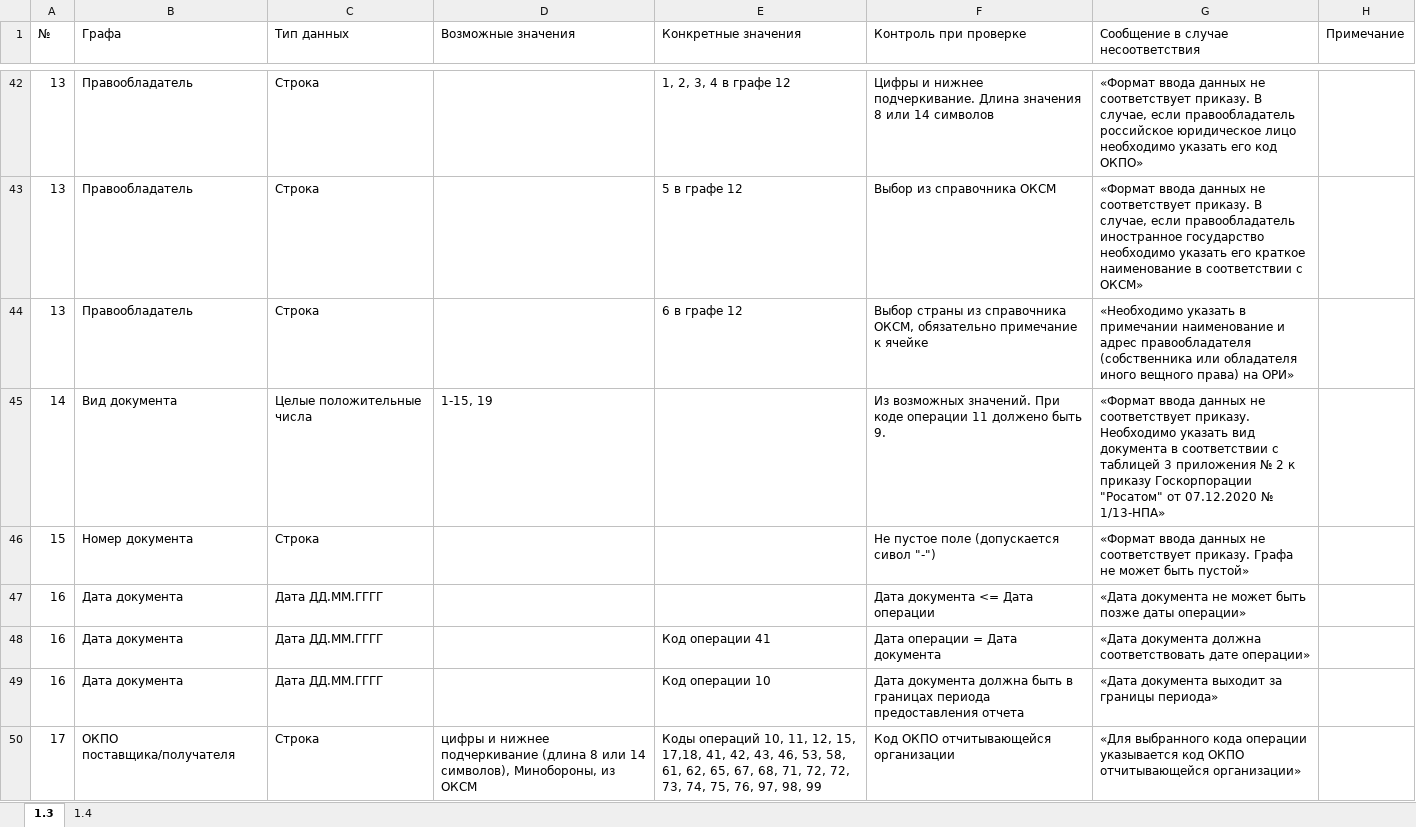
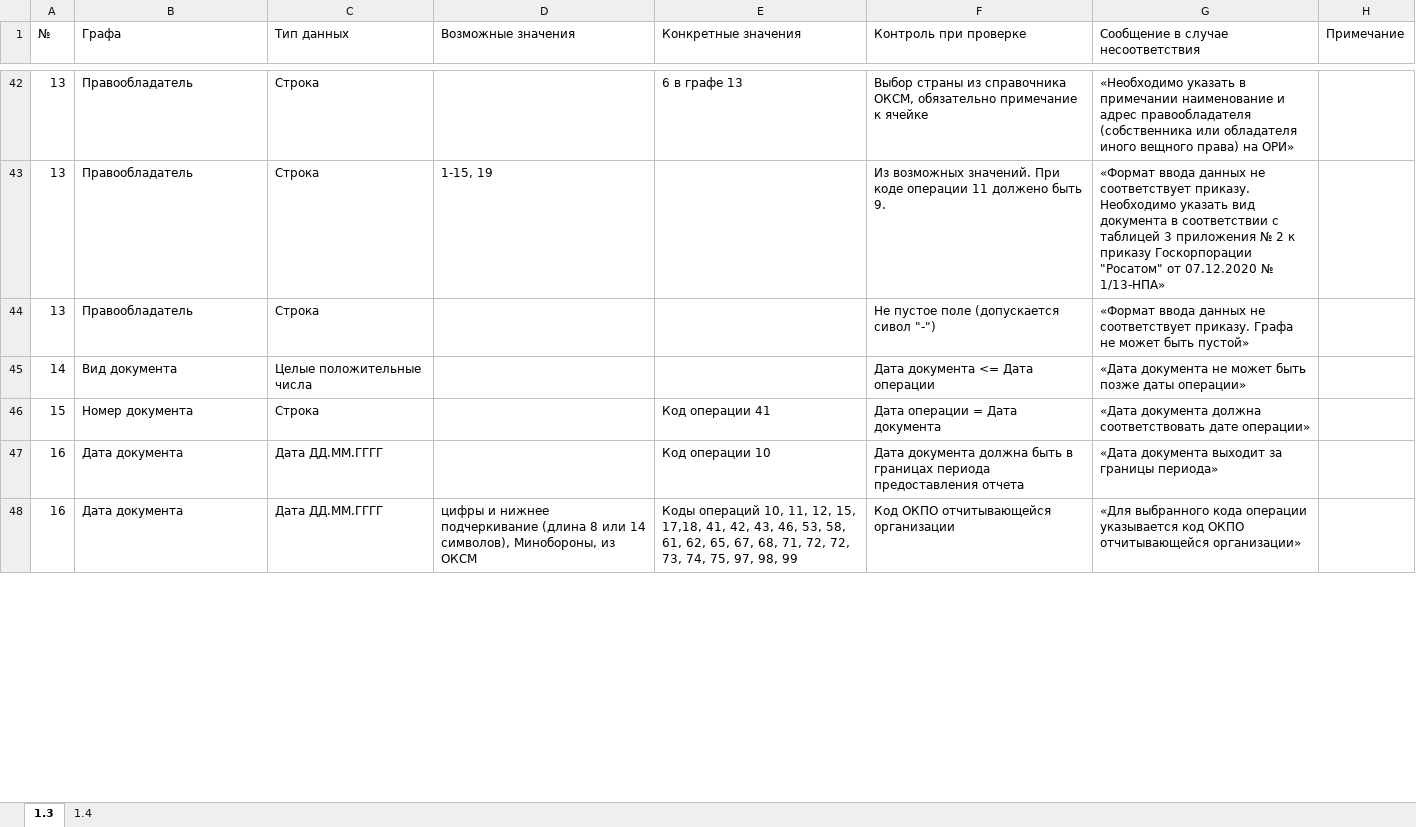
Before and after one commit to MAV52/Formchecks, an Excel workbook: Task/Проверки 1.3 - 1.4 в5.xlsx, sheet 1.3, drawn as a sheet; only a part is shown, gaps mark what is left out; values as stored, in another font and other column widths than the file's, no cell formats; removed rows and columns are numbered as before the commit, all else as after; the diff covers the shown part only; the diff names each change by its address in the sheet, - before the commit and + after, or states it on an @@ line.

Commit message:
Обновил проверки и таблицы в соответствии с замечаниями и пожеланиями, добавил временные идентификаторы строк в сообщениях

```diff
--- a/Task/Проверки 1.3 - 1.4 в5.xlsx (sheet 1.3)
+++ b/Task/Проверки 1.3 - 1.4 в5.xlsx (sheet 1.3)
-E42 (Конкретные значения): 1, 2, 3, 4 в графе 12
+E42 (Конкретные значения): 6 в графе 13
-F42 (Контроль при проверке): Цифры и нижнее подчеркивание. Длина значения 8 или 14 символов
+F42 (Контроль при проверке): Выбор страны из справочника ОКСМ, обязательно примечание к ячейке
-G42: «Формат ввода данных не соответствует приказу. В случае, если правообладатель российское юридическое лицо необходимо указать его код ОКПО»
+G42: «Необходимо указать в примечании наименование и адрес правообладателя (собственника или обладателя иного вещного права) на ОРИ»
-D43 (Возможные значения): (empty)
+D43 (Возможные значения): 1-15, 19
-E43 (Конкретные значения): 5 в графе 12
+E43 (Конкретные значения): (empty)
-F43 (Контроль при проверке): Выбор из справочника ОКСМ
+F43 (Контроль при проверке): Из возможных значений. При коде операции 11 должено быть 9.
-G43: …соответствует приказу. В случае, если правообладатель иностранное государство необходимо указать его краткое наименование в соответствии с ОКСМ»
+G43: …соответствует приказу. Необходимо указать вид документа в соответствии с таблицей 3 приложения № 2 к приказу Госкорпорации "Росатом" от 07.12.2020 № 1/13-НПА»
-E44 (Конкретные значения): 6 в графе 12
+E44 (Конкретные значения): (empty)
-F44 (Контроль при проверке): Выбор страны из справочника ОКСМ, обязательно примечание к ячейке
+F44 (Контроль при проверке): Не пустое поле (допускается сивол "-")
-G44: «Необходимо указать в примечании наименование и адрес правообладателя (собственника или обладателя иного вещного права) на ОРИ»
+G44: «Формат ввода данных не соответствует приказу. Графа не может быть пустой»
-D45 (Возможные значения): 1-15, 19
+D45 (Возможные значения): (empty)
-F45 (Контроль при проверке): Из возможных значений. При коде операции 11 должено быть 9.
+F45 (Контроль при проверке): Дата документа <= Дата операции
-G45: «Формат ввода данных не соответствует приказу. Необходимо указать вид документа в соответствии с таблицей 3 приложения № 2 к приказу Госкорпорации "Росатом" от 07.12.2020 № 1/13-НПА»
+G45: «Дата документа не может быть позже даты операции»
-E46 (Конкретные значения): (empty)
+E46 (Конкретные значения): Код операции 41
-F46 (Контроль при проверке): Не пустое поле (допускается сивол "-")
+F46 (Контроль при проверке): Дата операции = Дата документа
-G46: «Формат ввода данных не соответствует приказу. Графа не может быть пустой»
+G46: «Дата документа должна соответствовать дате операции»
-row 47: 16 | Дата документа | Дата ДД.ММ.ГГГГ |  |  | Дата документа <= Дата операции | «Дата документа не может быть позже даты операции»
-row 48: 16 | Дата документа | Дата ДД.ММ.ГГГГ |  | Код операции 41 | Дата операции = Дата документа | «Дата документа должна соответствовать дате операции»
-A48 (№): 17
+A48 (№): 16
-B48 (Графа): ОКПО поставщика/получателя
+B48 (Графа): Дата документа
-C48 (Тип данных): Строка
+C48 (Тип данных): Дата ДД.ММ.ГГГГ
-E48 (Конкретные значения): …74, 75, 76, 97, 98,…
+E48 (Конкретные значения): …74, 75, 97, 98,…
```
Also changed, not shown: 8 added rows, 6 removed rows, 2 moved rows and 65 edited cells elsewhere in this sheet, cell formats, Task/Проверки 1.1 в.4.xlsx, Task/Проверки 1.2 в.4.xlsx, 3 other files.
